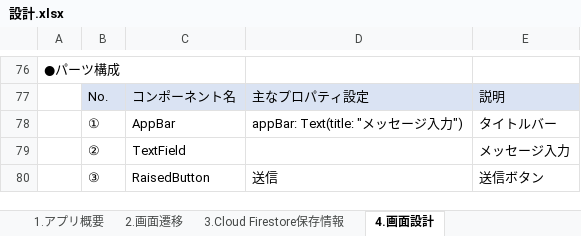
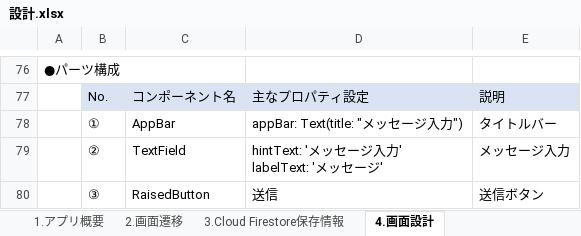
Before and after one commit to spooookey/message_app, an Excel workbook: 設計/設計.xlsx, sheet 4.画面設計, drawn as a sheet; only a part is shown, gaps mark what is left out; values as stored, in another font and other column widths than the file's, no borders; charts and pictures not drawn; ↵ is a line break in a cell; the diff names each change by its address in the sheet, - before the commit and + after, or states it on an @@ line.

Commit message:
設計書修正

```diff
--- a/設計/設計.xlsx (sheet 4.画面設計)
+++ b/設計/設計.xlsx (sheet 4.画面設計)
-D79: (empty)
+D79: hintText: 'メッセージ入力' ↵ labelText: 'メッセージ'
```
